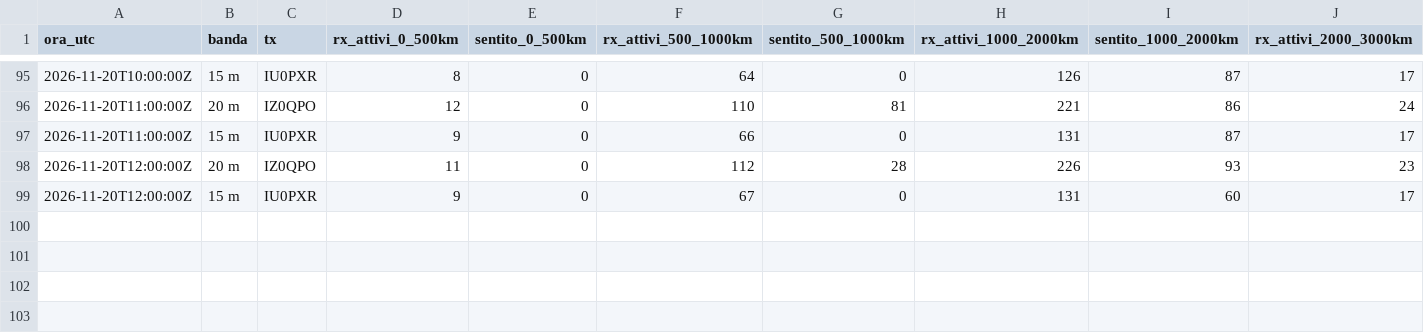
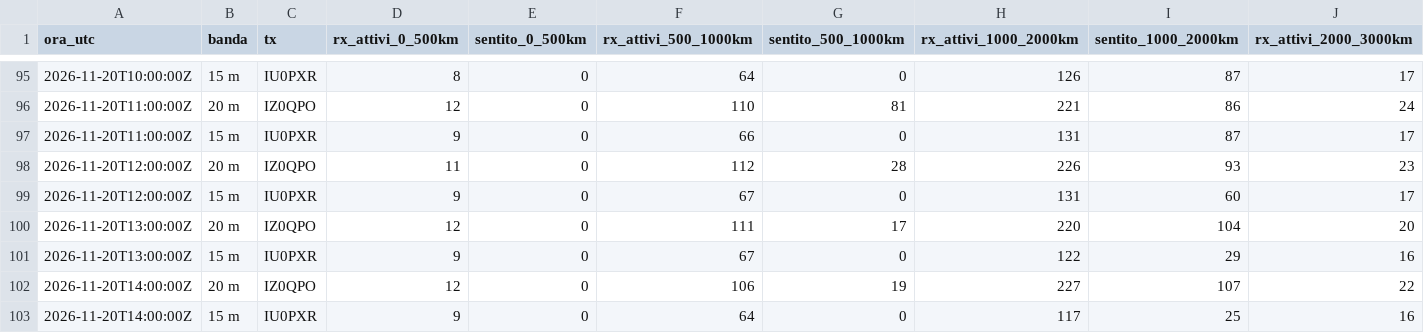
Before and after one commit to altolazio/propagazione_HF, a CSV file: 2026-11/rete_copertura.csv, drawn as a sheet; only a part is shown, gaps mark what is left out; rows hold the shown columns only; the diff names each change by its address in the sheet, - before the commit and + after, or states it on an @@ line.

```diff
--- a/2026-11/rete_copertura.csv
+++ b/2026-11/rete_copertura.csv
+row 100: 2026-11-20T13:00:00Z | 20 m | IZ0QPO | 12 | 0 | 111 | 17 | 220 | 104 | 20
+row 101: 2026-11-20T13:00:00Z | 15 m | IU0PXR | 9 | 0 | 67 | 0 | 122 | 29 | 16
+row 102: 2026-11-20T14:00:00Z | 20 m | IZ0QPO | 12 | 0 | 106 | 19 | 227 | 107 | 22
+row 103: 2026-11-20T14:00:00Z | 15 m | IU0PXR | 9 | 0 | 64 | 0 | 117 | 25 | 16
```
Also changed, not shown: 2026-11/bande.csv, 2026-11/cluster_spot.csv, 6 other files.
